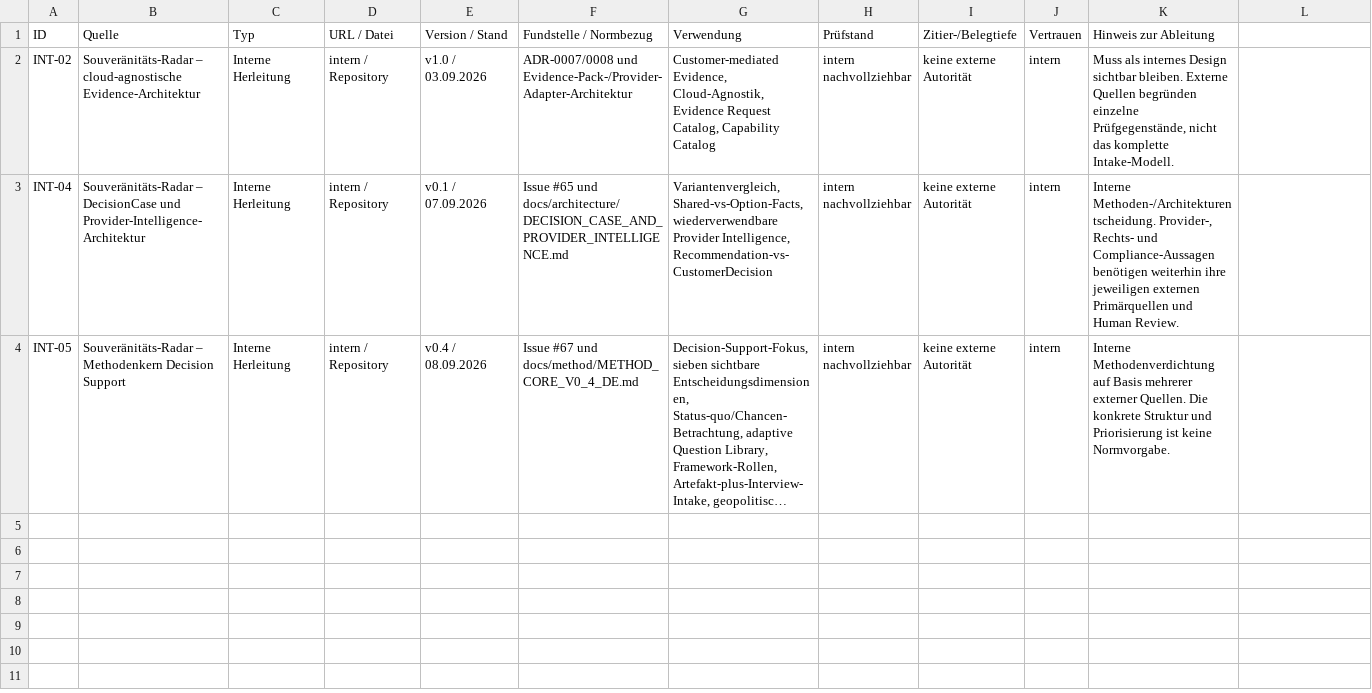
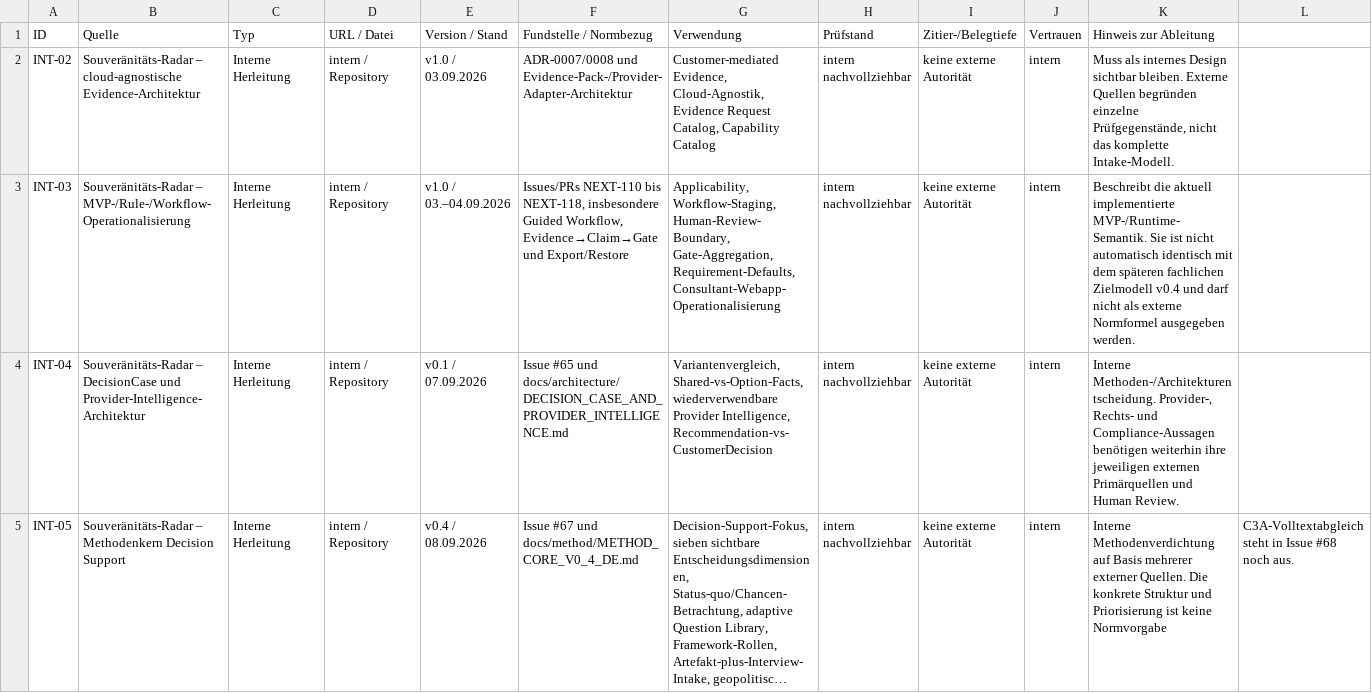
Before and after one commit to MarcusGraetsch/Souveraenitaetsradar, a CSV file: data/method/source_register_addendum_v1.csv, drawn as a sheet; long unchanged cells end in …; addresses are those after the commit; the diff names each change by its address in the sheet, - before the commit and + after, or states it on an @@ line.

Commit message:
chore: complete internal source registry

```diff
--- a/data/method/source_register_addendum_v1.csv
+++ b/data/method/source_register_addendum_v1.csv
+row 3: INT-03 | Souveränitäts-Radar – MVP-/Rule-/Workflow-Operationalisierung | Interne Herleitung | intern / Repository | v1.0 / 03.–04.09.2026 | Issues/PRs NEXT-110 bis NEXT-118, insbesondere Guided Workflow, Evidence→Claim→Gate und Export/Restore | Applicability, Workflow-Staging, Human-Review-Boundary, Gate-Aggregation, Requirement-Defaults, Consultant-Webapp-Operationalisierung | intern nachvollziehbar | keine externe Autorität | intern | Beschreibt die aktuell implementierte MVP-/Runtime-Semantik. Sie ist nicht automatisch identisch mit dem späteren fachlichen Zielmodell v0.4 und darf nicht als externe Normformel ausgegeben werden.
-K5 (Hinweis zur Ableitung): …ist keine Normvorgabe.
+K5 (Hinweis zur Ableitung): …ist keine Normvorgabe
-L5: (empty)
+L5: C3A-Volltextabgleich steht in Issue #68 noch aus.
```
